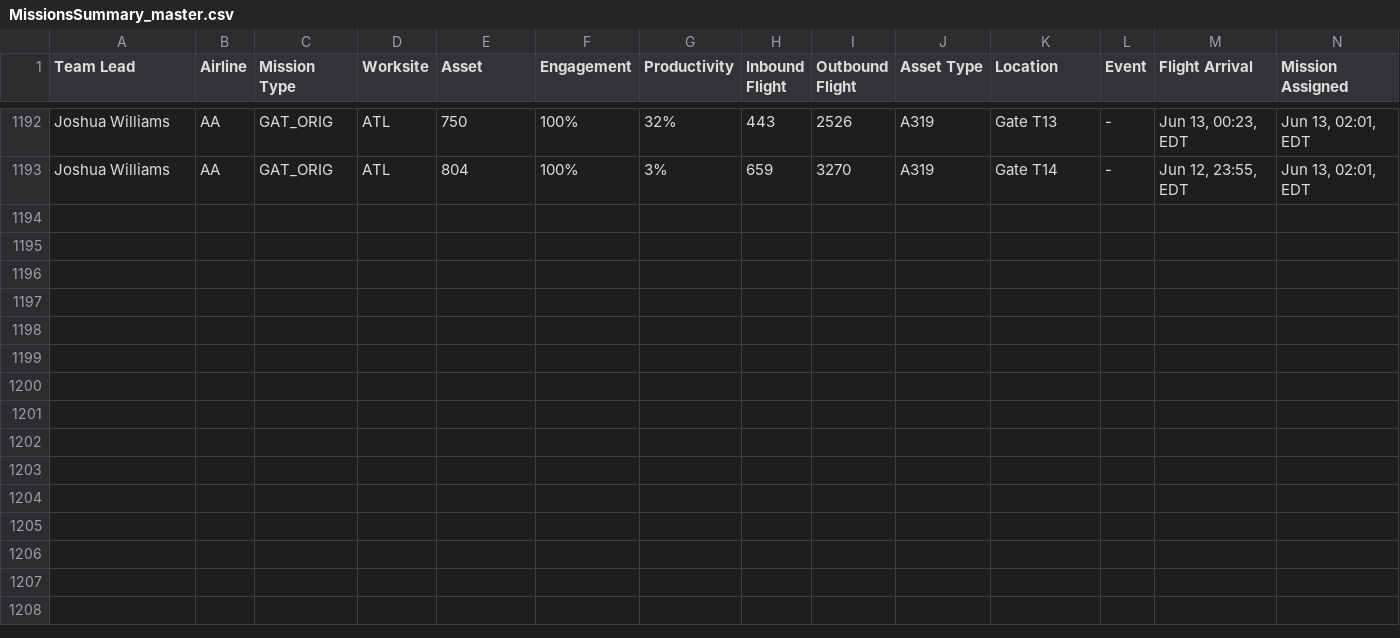
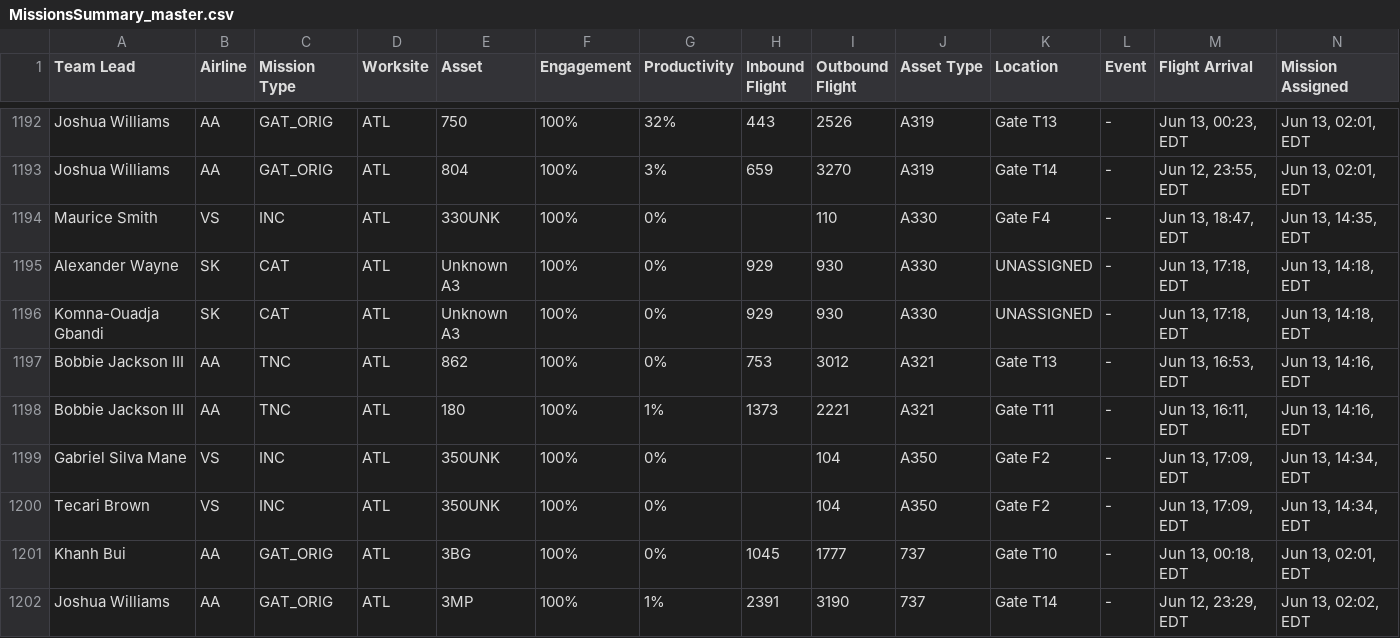
Before and after one commit to GBGTQ/mainline-aviation-dashboard, a CSV file: MissionsSummary_master.csv, drawn as a sheet; only a part is shown, gaps mark what is left out; rows hold the shown columns only; the diff names each change by its address in the sheet, - before the commit and + after, or states it on an @@ line.

```diff
--- a/MissionsSummary_master.csv
+++ b/MissionsSummary_master.csv
+row 1194: Maurice Smith | VS | INC | ATL | 330UNK | 100% | 0% |  | 110 | A330 | Gate F4 | - | Jun 13, 18:47, EDT | Jun 13, 14:35, EDT
+row 1195: Alexander Wayne | SK | CAT | ATL | Unknown A3 | 100% | 0% | 929 | 930 | A330 | UNASSIGNED | - | Jun 13, 17:18, EDT | Jun 13, 14:18, EDT
+row 1196: Komna-Ouadja Gbandi | SK | CAT | ATL | Unknown A3 | 100% | 0% | 929 | 930 | A330 | UNASSIGNED | - | Jun 13, 17:18, EDT | Jun 13, 14:18, EDT
+row 1197: Bobbie Jackson III | AA | TNC | ATL | 862 | 100% | 0% | 753 | 3012 | A321 | Gate T13 | - | Jun 13, 16:53, EDT | Jun 13, 14:16, EDT
+row 1198: Bobbie Jackson III | AA | TNC | ATL | 180 | 100% | 1% | 1373 | 2221 | A321 | Gate T11 | - | Jun 13, 16:11, EDT | Jun 13, 14:16, EDT
+row 1199: Gabriel Silva Mane | VS | INC | ATL | 350UNK | 100% | 0% |  | 104 | A350 | Gate F2 | - | Jun 13, 17:09, EDT | Jun 13, 14:34, EDT
+row 1200: Tecari Brown | VS | INC | ATL | 350UNK | 100% | 0% |  | 104 | A350 | Gate F2 | - | Jun 13, 17:09, EDT | Jun 13, 14:34, EDT
+row 1201: Khanh Bui | AA | GAT_ORIG | ATL | 3BG | 100% | 0% | 1045 | 1777 | 737 | Gate T10 | - | Jun 13, 00:18, EDT | Jun 13, 02:01, EDT
+row 1202: Joshua Williams | AA | GAT_ORIG | ATL | 3MP | 100% | 1% | 2391 | 3190 | 737 | Gate T14 | - | Jun 12, 23:29, EDT | Jun 13, 02:02, EDT
```
Also changed, not shown: 1 other file.
